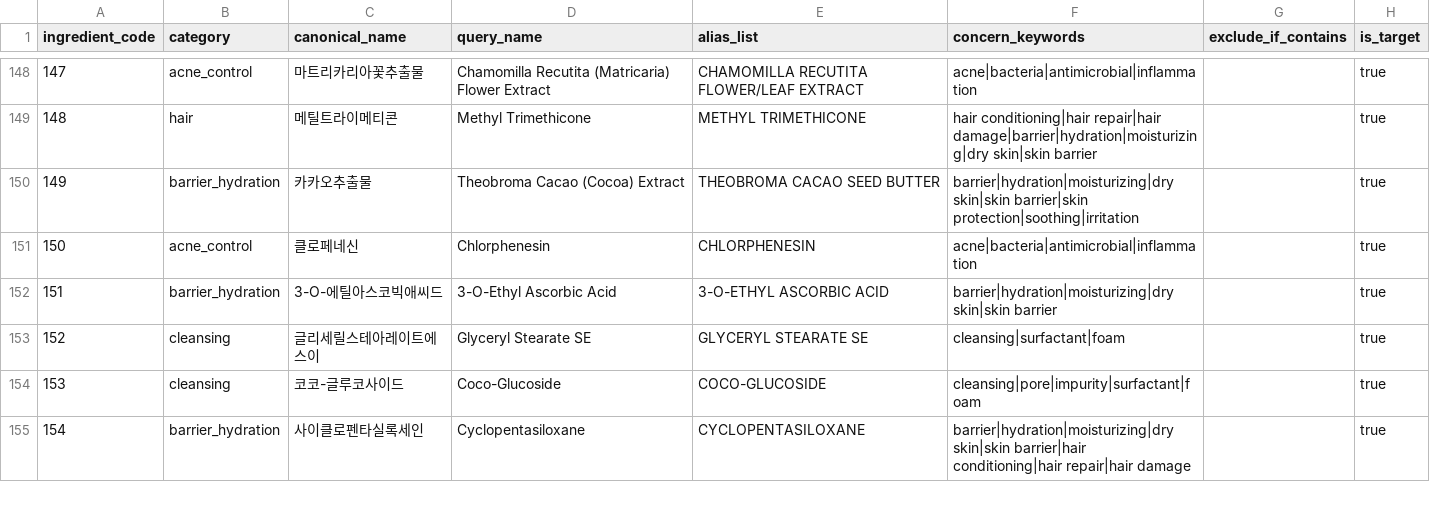
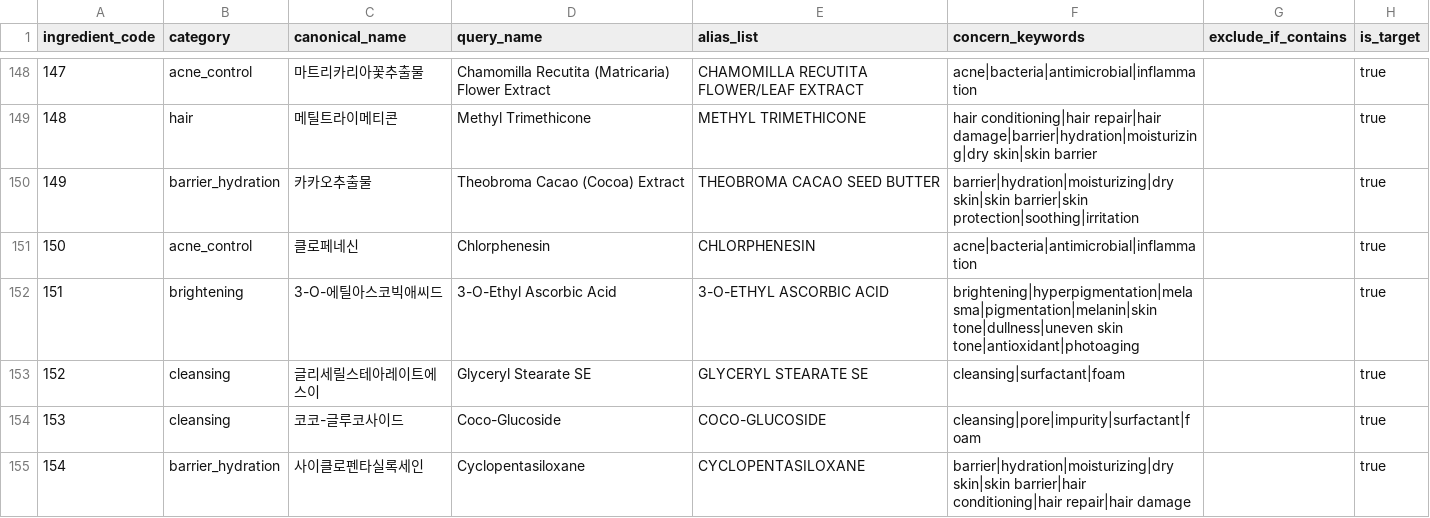
Before and after one commit to 4EVR0/GraphRAG_Pipeline, a CSV file: config/target_ingredients.csv, drawn as a sheet; only a part is shown, gaps mark what is left out; the diff covers the shown part only.

```diff
--- a/config/target_ingredients.csv
+++ b/config/target_ingredients.csv
@@ -151,3 +151,3 @@ ingredient_code,category,canonical_name,query_name,alias_list,concern_keywords,e
 150,acne_control,클로페네신,Chlorphenesin,CHLORPHENESIN,acne|bacteria|antimicrobial|inflammation,,true
-151,barrier_hydration,3-O-에틸아스코빅애씨드,3-O-Ethyl Ascorbic Acid,3-O-ETHYL ASCORBIC ACID,barrier|hydration|moisturizing|dry skin|skin barrier,,true
+151,brightening,3-O-에틸아스코빅애씨드,3-O-Ethyl Ascorbic Acid,3-O-ETHYL ASCORBIC ACID,brightening|hyperpigmentation|melasma|pigmentation|melanin|skin tone|dullness|uneven skin tone|antioxidant|photoaging,,true
 152,cleansing,글리세릴스테아레이트에스이,Glyceryl Stearate SE,GLYCERYL STEARATE SE,cleansing|surfactant|foam,,true
```
Also changed, not shown: 3 added rows and 33 edited cells elsewhere in this file, 4 other files.
